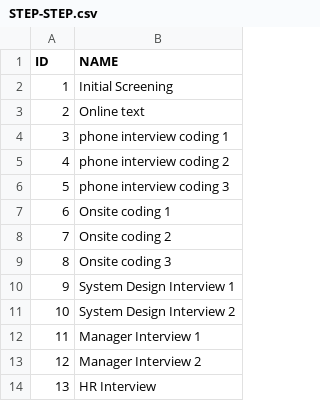
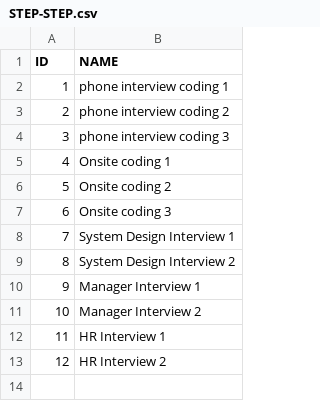
Before and after one commit to kowshikRoy/PIM, a CSV file: WebContent/data/STEP-STEP.csv, drawn as a sheet; removed rows and columns are numbered as before the commit, all else as after; the diff names each change by its address in the sheet, - before the commit and + after, or states it on an @@ line.

```diff
--- a/WebContent/data/STEP-STEP.csv
+++ b/WebContent/data/STEP-STEP.csv
-row 2: 1 | Initial Screening
-row 3: 2 | Online text
@@ column A (ID) renumbered between rows 2 and 12 @@
-B12 (NAME): HR Interview
+B12 (NAME): HR Interview 1
+row 13: 12 | HR Interview 2
```
Also changed, not shown: WebContent/data/APPLICATION-APPLICATION.csv, WebContent/data/CARD-CARD.csv, 30 other files.
